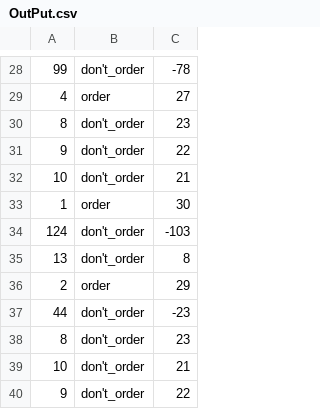
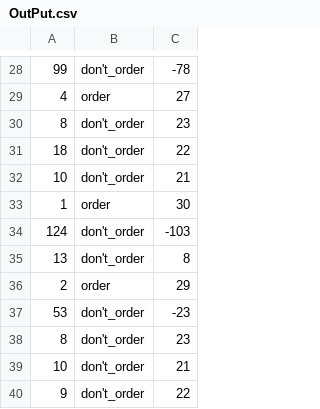
Before and after one commit to BalazsDukat/Proposition, a CSV file: OutPut.csv, drawn as a sheet; only a part is shown, gaps mark what is left out; the diff covers the shown part only.

```diff
--- a/OutPut.csv
+++ b/OutPut.csv
@@ -30,3 +30,3 @@
 8,don't_order,23
-9,don't_order,22
+18,don't_order,22
 10,don't_order,21
@@ -36,3 +36,3 @@
 2,order,29
-44,don't_order,-23
+53,don't_order,-23
 8,don't_order,23
```
Also changed, not shown: 5 edited cells elsewhere in this file, 27 other files.
